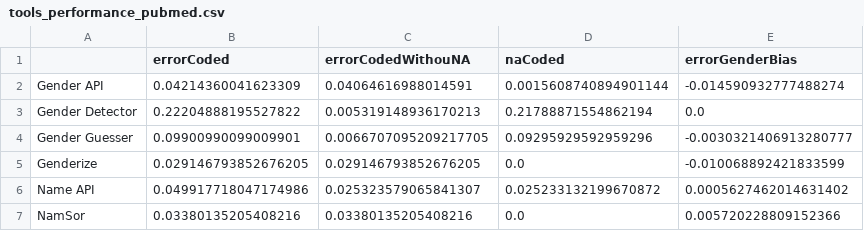
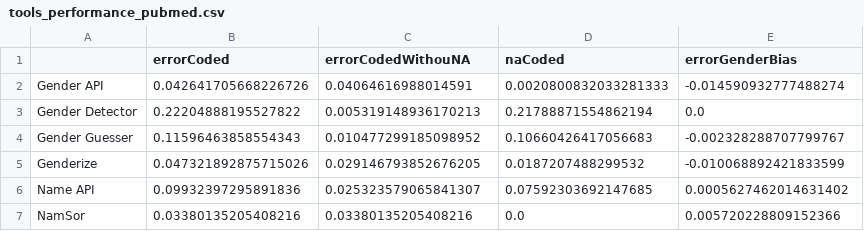
Before and after one commit to amazingDragon28/Benchmarking-Gender-Identification-Tool, a CSV file: output/tools_performance_pubmed.csv, drawn as a sheet.

```diff
--- a/output/tools_performance_pubmed.csv
+++ b/output/tools_performance_pubmed.csv
@@ -1,7 +1,7 @@
 ,errorCoded,errorCodedWithouNA,naCoded,errorGenderBias
-Gender API,0.04214360041623309,0.04064616988014591,0.0015608740894901144,-0.014590932777488274
+Gender API,0.042641705668226726,0.04064616988014591,0.0020800832033281333,-0.014590932777488274
 Gender Detector,0.22204888195527822,0.005319148936170213,0.21788871554862194,0.0
-Gender Guesser,0.09900990099009901,0.0066707095209217705,0.09295929592959296,-0.0030321406913280777
-Genderize,0.029146793852676205,0.029146793852676205,0.0,-0.010068892421833599
-Name API,0.049917718047174986,0.025323579065841307,0.025233132199670872,0.0005627462014631402
+Gender Guesser,0.11596463858554343,0.010477299185098952,0.10660426417056683,-0.002328288707799767
+Genderize,0.047321892875715026,0.029146793852676205,0.0187207488299532,-0.010068892421833599
+Name API,0.09932397295891836,0.025323579065841307,0.07592303692147685,0.0005627462014631402
 NamSor,0.03380135205408216,0.03380135205408216,0.0,0.005720228809152366
```
Also changed, not shown: output/gender_api_pubmed.csv, output/gender_guesser_pubmed.csv, 6 other files.
